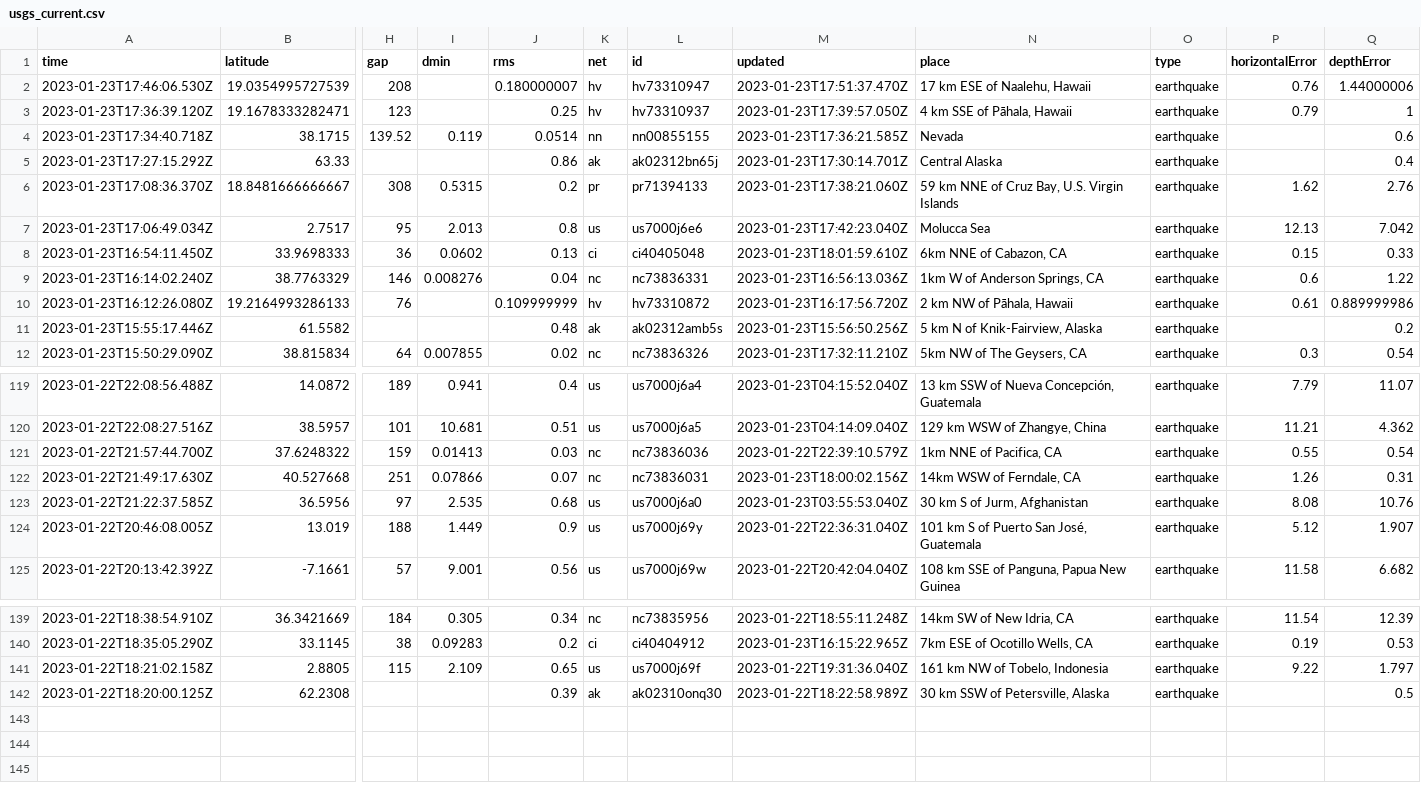
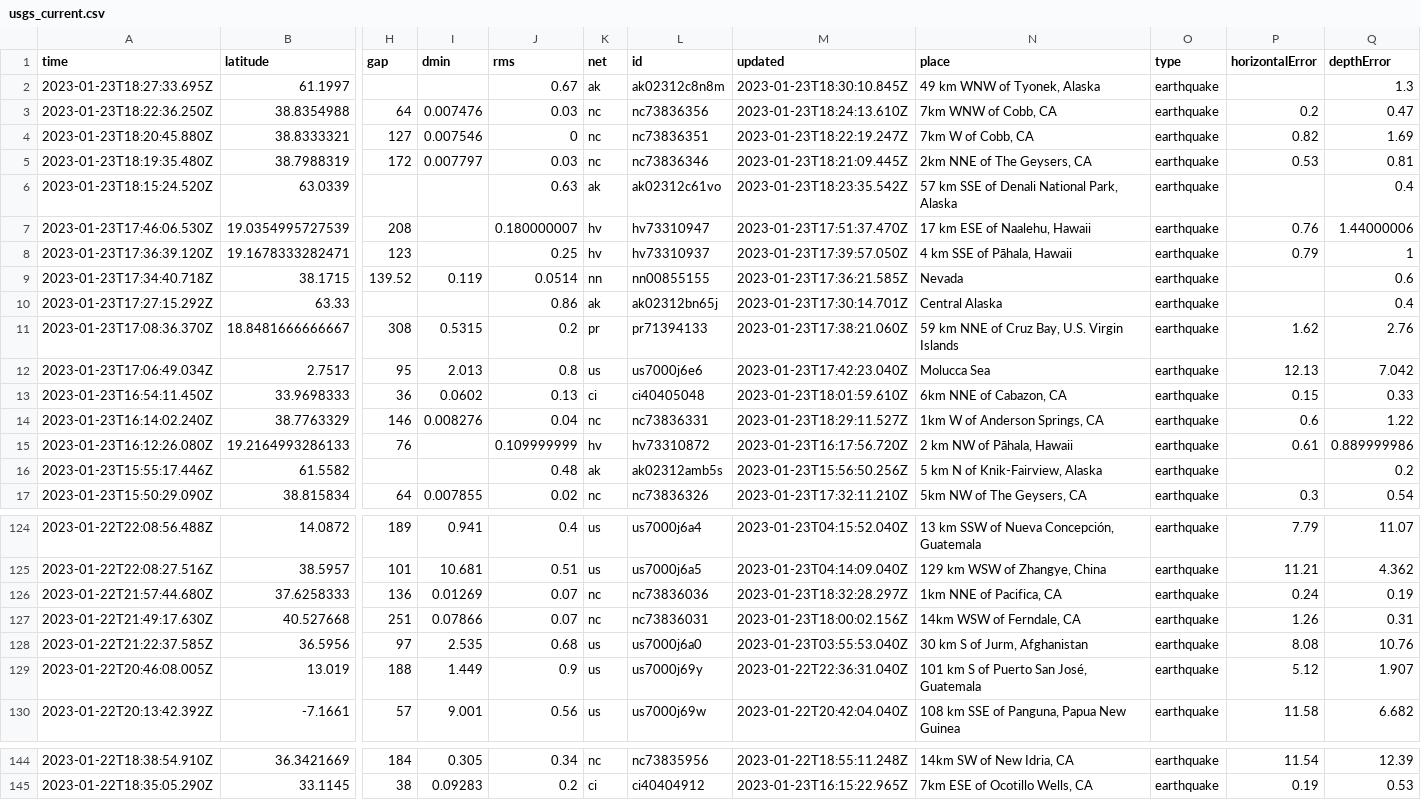
Before and after one commit to katielicari/nicar22-github-action, a CSV file: usgs_current.csv, drawn as a sheet; only a part is shown, gaps mark what is left out; removed rows and columns are numbered as before the commit, all else as after; rows hold the shown columns only; the diff names each change by its address in the sheet, - before the commit and + after, or states it on an @@ line.

```diff
--- a/usgs_current.csv
+++ b/usgs_current.csv
+row 2: 2023-01-23T18:27:33.695Z | 61.1997 |  |  | 0.67 | ak | ak02312c8n8m | 2023-01-23T18:30:10.845Z | 49 km WNW of Tyonek, Alaska | earthquake |  | 1.3
+row 3: 2023-01-23T18:22:36.250Z | 38.8354988 | 64 | 0.007476 | 0.03 | nc | nc73836356 | 2023-01-23T18:24:13.610Z | 7km WNW of Cobb, CA | earthquake | 0.2 | 0.47
+row 4: 2023-01-23T18:20:45.880Z | 38.8333321 | 127 | 0.007546 | 0 | nc | nc73836351 | 2023-01-23T18:22:19.247Z | 7km W of Cobb, CA | earthquake | 0.82 | 1.69
+row 5: 2023-01-23T18:19:35.480Z | 38.7988319 | 172 | 0.007797 | 0.03 | nc | nc73836346 | 2023-01-23T18:21:09.445Z | 2km NNE of The Geysers, CA | earthquake | 0.53 | 0.81
+row 6: 2023-01-23T18:15:24.520Z | 63.0339 |  |  | 0.63 | ak | ak02312c61vo | 2023-01-23T18:23:35.542Z | 57 km SSE of Denali National Park, Alaska | earthquake |  | 0.4
-M14 (updated): 2023-01-23T16:56:13.036Z
+M14 (updated): 2023-01-23T18:29:11.527Z
-row 121: 2023-01-22T21:57:44.700Z | 37.6248322 | 159 | 0.01413 | 0.03 | nc | nc73836036 | 2023-01-22T22:39:10.579Z | 1km NNE of Pacifica, CA | earthquake | 0.55 | 0.54
+row 126: 2023-01-22T21:57:44.680Z | 37.6258333 | 136 | 0.01269 | 0.07 | nc | nc73836036 | 2023-01-23T18:32:28.297Z | 1km NNE of Pacifica, CA | earthquake | 0.24 | 0.19
-row 141: 2023-01-22T18:21:02.158Z | 2.8805 | 115 | 2.109 | 0.65 | us | us7000j69f | 2023-01-22T19:31:36.040Z | 161 km NW of Tobelo, Indonesia | earthquake | 9.22 | 1.797
-row 142: 2023-01-22T18:20:00.125Z | 62.2308 |  |  | 0.39 | ak | ak02310onq30 | 2023-01-22T18:22:58.989Z | 30 km SSW of Petersville, Alaska | earthquake |  | 0.5
```
